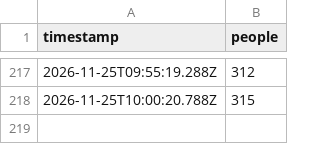
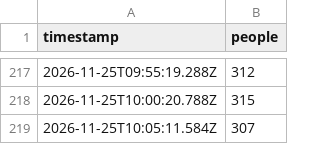
Before and after one commit to bogar/ocupacion-club, a CSV file: data/live.csv, drawn as a sheet; only a part is shown, gaps mark what is left out; the diff names each change by its address in the sheet, - before the commit and + after, or states it on an @@ line.

```diff
--- a/data/live.csv
+++ b/data/live.csv
+row 219: 2026-11-25T10:05:11.584Z | 307
```
Also changed, not shown: 2 other files.
